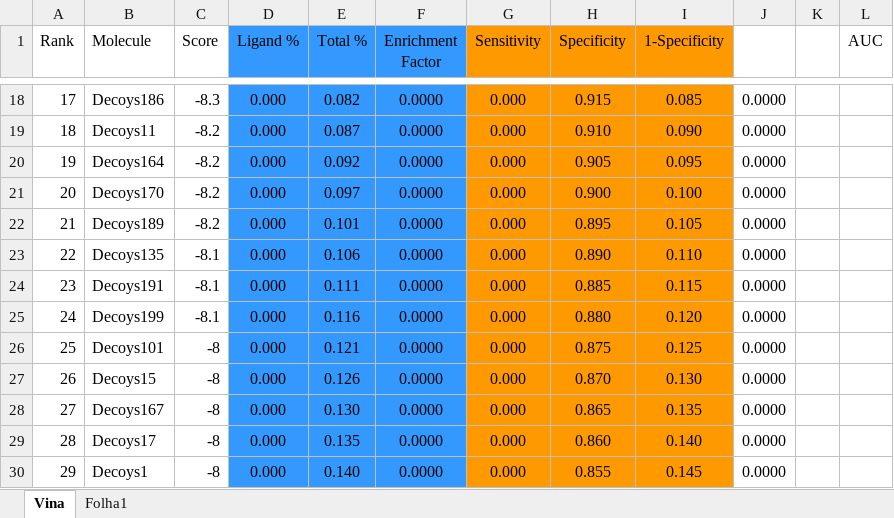
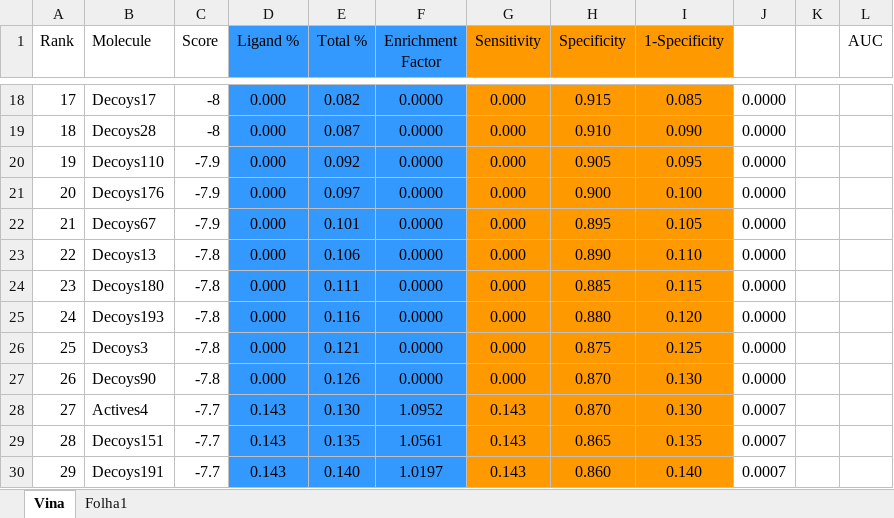
Before and after one commit to biosim-fm/In-silico-characterization, an Excel workbook: 1-Vina/Active_vs_Decoys/ROC_vina.xlsx, sheet Vina, drawn as a sheet; only a part is shown, gaps mark what is left out; values as stored, in another font and other column widths than the file's, no borders; charts and pictures not drawn; the diff covers the shown part only; the diff names each change by its address in the sheet, - before the commit and + after, or states it on an @@ line.

```diff
--- a/1-Vina/Active_vs_Decoys/ROC_vina.xlsx (sheet Vina)
+++ b/1-Vina/Active_vs_Decoys/ROC_vina.xlsx (sheet Vina)
-B18 (Molecule): Decoys186
+B18 (Molecule): Decoys17
-C18 (Score): -8.3
+C18 (Score): -8
-B19 (Molecule): Decoys11
+B19 (Molecule): Decoys28
-C19 (Score): -8.2
+C19 (Score): -8
-B20 (Molecule): Decoys164
+B20 (Molecule): Decoys110
-C20:C22 (Score): -8.2
+C20:C22 (Score): -7.9
-B21 (Molecule): Decoys170
+B21 (Molecule): Decoys176
-B22 (Molecule): Decoys189
+B22 (Molecule): Decoys67
-B23 (Molecule): Decoys135
+B23 (Molecule): Decoys13
-C23:C25 (Score): -8.1
+C23:C25 (Score): -7.8
-B24 (Molecule): Decoys191
+B24 (Molecule): Decoys180
-B25 (Molecule): Decoys199
+B25 (Molecule): Decoys193
-B26 (Molecule): Decoys101
+B26 (Molecule): Decoys3
-C26:C27 (Score): -8
+C26:C27 (Score): -7.8
-B27 (Molecule): Decoys15
+B27 (Molecule): Decoys90
-B28 (Molecule): Decoys167
+B28 (Molecule): Actives4
-C28:C30 (Score): -8
+C28:C30 (Score): -7.7
-D28:D30 (Ligand %): 0.000
+D28:D30 (Ligand %): 0.143
-F28 (Enrichment Factor): 0.0000
+F28 (Enrichment Factor): 1.0952
-G28:G30 (Sensitivity): 0.000
+G28:G30 (Sensitivity): 0.143
-H28 (Specificity): 0.865
+H28 (Specificity): 0.870
-I28 (1-Specificity): 0.135
+I28 (1-Specificity): 0.130
-J28:J30: 0.0000
+J28:J30: 0.0007
-B29 (Molecule): Decoys17
+B29 (Molecule): Decoys151
-F29 (Enrichment Factor): 0.0000
+F29 (Enrichment Factor): 1.0561
-H29 (Specificity): 0.860
+H29 (Specificity): 0.865
-I29 (1-Specificity): 0.140
+I29 (1-Specificity): 0.135
-B30 (Molecule): Decoys1
+B30 (Molecule): Decoys191
-F30 (Enrichment Factor): 0.0000
+F30 (Enrichment Factor): 1.0197
-H30 (Specificity): 0.855
+H30 (Specificity): 0.860
-I30 (1-Specificity): 0.145
+I30 (1-Specificity): 0.140
```
Also changed, not shown: 754 edited cells elsewhere in this sheet, sheet Folha1, charts or pictures, 1 other file.
